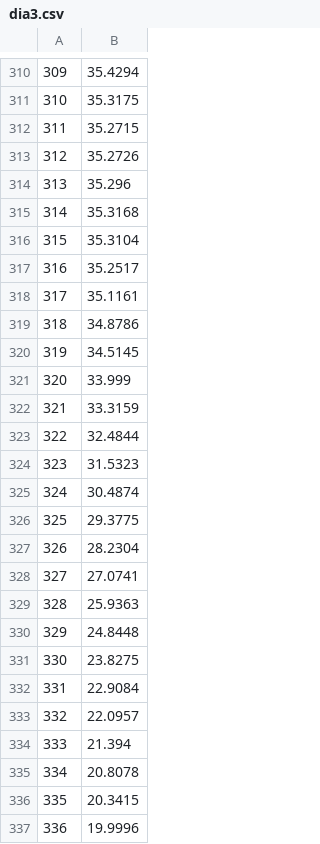
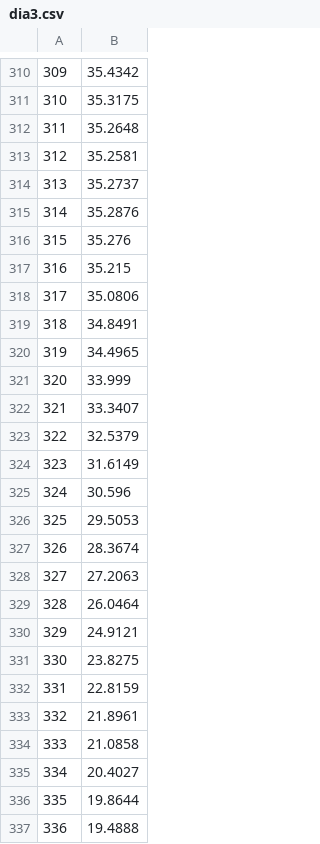
Before and after one commit to Shidoply/Numerico, a CSV file: numerico/salida/dia3.csv, drawn as a sheet; only a part is shown, gaps mark what is left out; the diff covers the shown part only.

```diff
--- a/numerico/salida/dia3.csv
+++ b/numerico/salida/dia3.csv
@@ -310,28 +310,28 @@
-309	35.4294
+309	35.4342
 310	35.3175
-311	35.2715
-312	35.2726
-313	35.296
-314	35.3168
-315	35.3104
-316	35.2517
-317	35.1161
-318	34.8786
-319	34.5145
+311	35.2648
+312	35.2581
+313	35.2737
+314	35.2876
+315	35.276
+316	35.215
+317	35.0806
+318	34.8491
+319	34.4965
 320	33.999
-321	33.3159
-322	32.4844
-323	31.5323
-324	30.4874
-325	29.3775
-326	28.2304
-327	27.0741
-328	25.9363
-329	24.8448
+321	33.3407
+322	32.5379
+323	31.6149
+324	30.596
+325	29.5053
+326	28.3674
+327	27.2063
+328	26.0464
+329	24.9121
 330	23.8275
-331	22.9084
-332	22.0957
-333	21.394
-334	20.8078
-335	20.3415
-336	19.9996
+331	22.8159
+332	21.8961
+333	21.0858
+334	20.4027
+335	19.8644
+336	19.4888
```
Also changed, not shown: 11 added rows and 38 edited cells elsewhere in this file, numerico/salida/dia1.csv, numerico/salida/dia2.csv, 7 other files.
